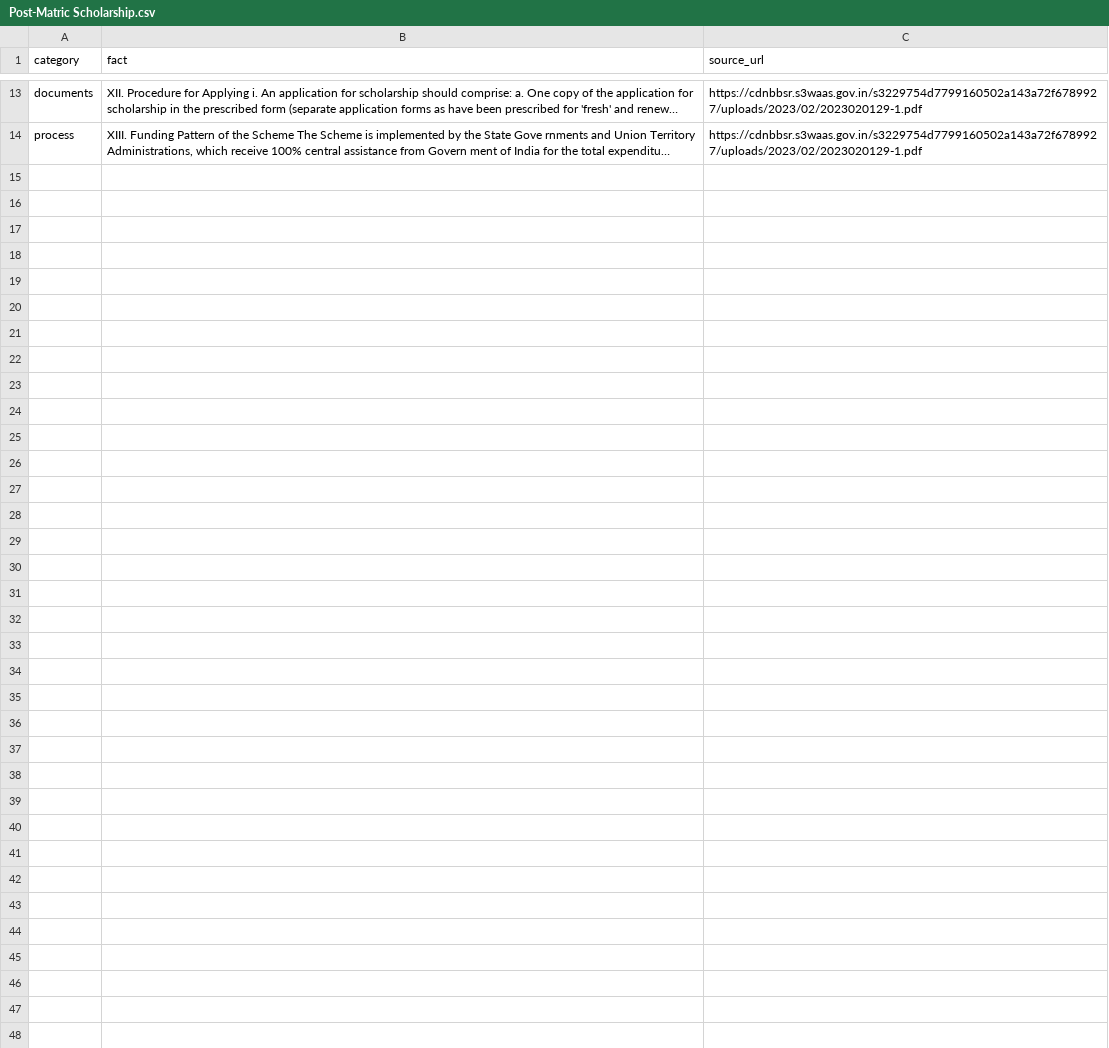
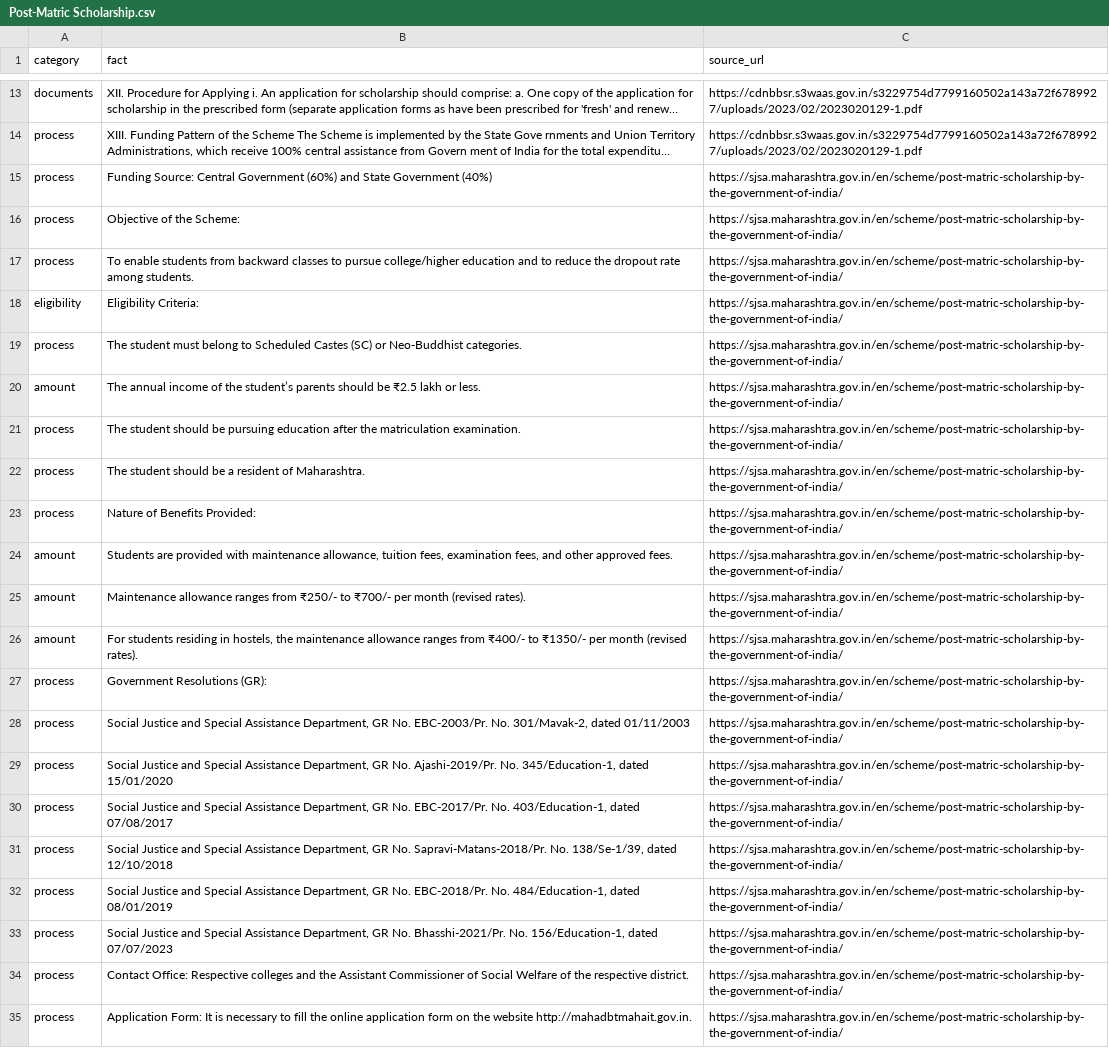
Before and after one commit to Rayyan-mohammed/HinglishRAG-Faith, a CSV file: data/schemes/Post-Matric Scholarship.csv, drawn as a sheet; only a part is shown, gaps mark what is left out; long unchanged cells end in …; the diff names each change by its address in the sheet, - before the commit and + after, or states it on an @@ line.

Commit message:
pull in more real facts per scheme, add clause/numbered parsers

```diff
--- a/data/schemes/Post-Matric Scholarship.csv
+++ b/data/schemes/Post-Matric Scholarship.csv
+row 15: process | Funding Source: Central Government (60%) and State Government (40%) | https://sjsa.maharashtra.gov.in/en/scheme/post-matric-scholarship-by-the-government-of-india/
+row 16: process | Objective of the Scheme: | https://sjsa.maharashtra.gov.in/en/scheme/post-matric-scholarship-by-the-government-of-india/
+row 17: process | To enable students from backward classes to pursue college/higher education and to reduce the dropout rate among students. | https://sjsa.maharashtra.gov.in/en/scheme/post-matric-scholarship-by-the-government-of-india/
+row 18: eligibility | Eligibility Criteria: | https://sjsa.maharashtra.gov.in/en/scheme/post-matric-scholarship-by-the-government-of-india/
+row 19: process | The student must belong to Scheduled Castes (SC) or Neo-Buddhist categories. | https://sjsa.maharashtra.gov.in/en/scheme/post-matric-scholarship-by-the-government-of-india/
+row 20: amount | The annual income of the student’s parents should be ₹2.5 lakh or less. | https://sjsa.maharashtra.gov.in/en/scheme/post-matric-scholarship-by-the-government-of-india/
+row 21: process | The student should be pursuing education after the matriculation examination. | https://sjsa.maharashtra.gov.in/en/scheme/post-matric-scholarship-by-the-government-of-india/
+row 22: process | The student should be a resident of Maharashtra. | https://sjsa.maharashtra.gov.in/en/scheme/post-matric-scholarship-by-the-government-of-india/
+row 23: process | Nature of Benefits Provided: | https://sjsa.maharashtra.gov.in/en/scheme/post-matric-scholarship-by-the-government-of-india/
+row 24: amount | Students are provided with maintenance allowance, tuition fees, examination fees, and other approved fees. | https://sjsa.maharashtra.gov.in/en/scheme/post-matric-scholarship-by-the-government-of-india/
+row 25: amount | Maintenance allowance ranges from ₹250/- to ₹700/- per month (revised rates). | https://sjsa.maharashtra.gov.in/en/scheme/post-matric-scholarship-by-the-government-of-india/
+row 26: amount | For students residing in hostels, the maintenance allowance ranges from ₹400/- to ₹1350/- per month (revised rates). | https://sjsa.maharashtra.gov.in/en/scheme/post-matric-scholarship-by-the-government-of-india/
+row 27: process | Government Resolutions (GR): | https://sjsa.maharashtra.gov.in/en/scheme/post-matric-scholarship-by-the-government-of-india/
+row 28: process | Social Justice and Special Assistance Department, GR No. EBC-2003/Pr. No. 301/Mavak-2, dated 01/11/2003 | https://sjsa.maharashtra.gov.in/en/scheme/post-matric-scholarship-by-the-government-of-india/
+row 29: process | Social Justice and Special Assistance Department, GR No. Ajashi-2019/Pr. No. 345/Education-1, dated 15/01/2020 | https://sjsa.maharashtra.gov.in/en/scheme/post-matric-scholarship-by-the-government-of-india/
+row 30: process | Social Justice and Special Assistance Department, GR No. EBC-2017/Pr. No. 403/Education-1, dated 07/08/2017 | https://sjsa.maharashtra.gov.in/en/scheme/post-matric-scholarship-by-the-government-of-india/
+row 31: process | Social Justice and Special Assistance Department, GR No. Sapravi-Matans-2018/Pr. No. 138/Se-1/39, dated 12/10/2018 | https://sjsa.maharashtra.gov.in/en/scheme/post-matric-scholarship-by-the-government-of-india/
+row 32: process | Social Justice and Special Assistance Department, GR No. EBC-2018/Pr. No. 484/Education-1, dated 08/01/2019 | https://sjsa.maharashtra.gov.in/en/scheme/post-matric-scholarship-by-the-government-of-india/
+row 33: process | Social Justice and Special Assistance Department, GR No. Bhasshi-2021/Pr. No. 156/Education-1, dated 07/07/2023 | https://sjsa.maharashtra.gov.in/en/scheme/post-matric-scholarship-by-the-government-of-india/
+row 34: process | Contact Office: Respective colleges and the Assistant Commissioner of Social Welfare of the respective district. | https://sjsa.maharashtra.gov.in/en/scheme/post-matric-scholarship-by-the-government-of-india/
+row 35: process | Application Form: It is necessary to fill the online application form on the website http://mahadbtmahait.gov.in. | https://sjsa.maharashtra.gov.in/en/scheme/post-matric-scholarship-by-the-government-of-india/
```
Also changed, not shown: data/schemes/Ayushman Bharat.csv, 5 other files.
